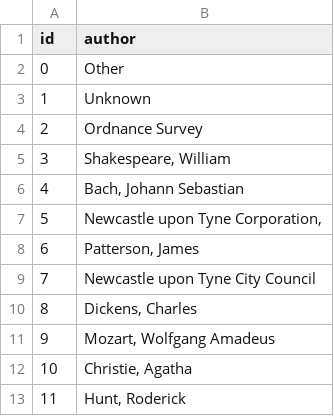
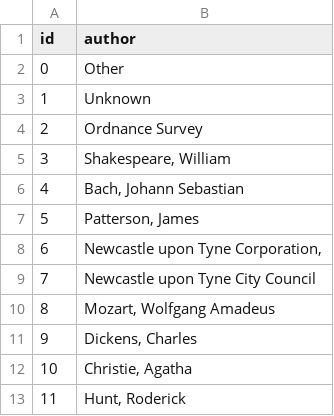
Before and after one commit to LibrariesHacked/wuthering-hacks, a CSV file: data/dashboard_catalogue_authors.csv, drawn as a sheet.

Commit message:
adding catalogue data

```diff
--- a/data/dashboard_catalogue_authors.csv
+++ b/data/dashboard_catalogue_authors.csv
@@ -6,7 +6,7 @@ id,author
 4,"Bach, Johann Sebastian"
-5,"Newcastle upon Tyne Corporation,"
-6,"Patterson, James"
+5,"Patterson, James"
+6,"Newcastle upon Tyne Corporation,"
 7,Newcastle upon Tyne City Council
-8,"Dickens, Charles"
-9,"Mozart, Wolfgang Amadeus"
+8,"Mozart, Wolfgang Amadeus"
+9,"Dickens, Charles"
 10,"Christie, Agatha"
```
Also changed, not shown: 7 other files.
